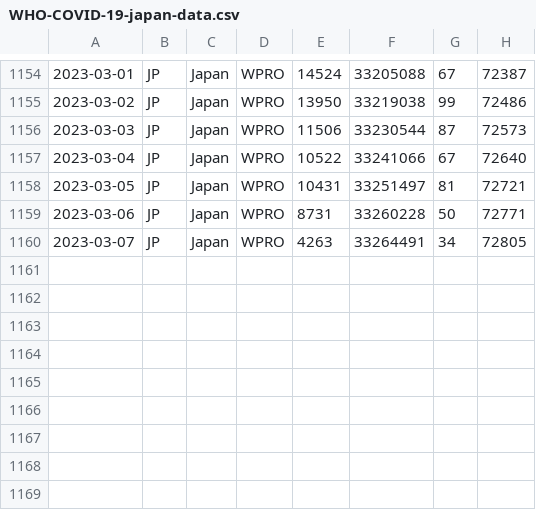
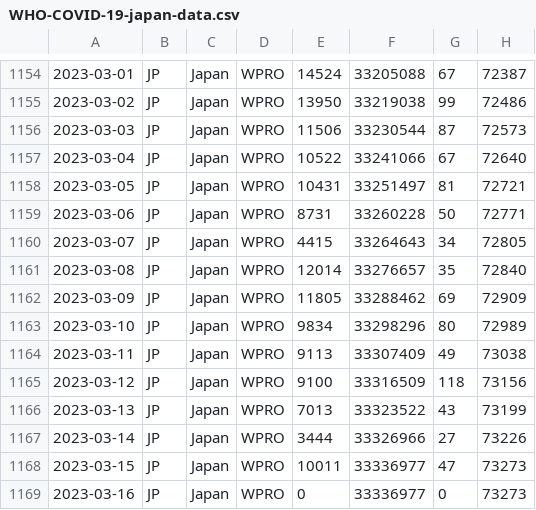
Before and after one commit to spiegel-im-spiegel/covid-2019-report, a CSV file: report/WHO-COVID-19-japan-data.csv, drawn as a sheet; only a part is shown, gaps mark what is left out.

Commit message:
Update reports

```diff
--- a/report/WHO-COVID-19-japan-data.csv
+++ b/report/WHO-COVID-19-japan-data.csv
@@ -1159,2 +1159,11 @@
 2023-03-06,JP,Japan,WPRO,8731,33260228,50,72771
-2023-03-07,JP,Japan,WPRO,4263,33264491,34,72805
+2023-03-07,JP,Japan,WPRO,4415,33264643,34,72805
+2023-03-08,JP,Japan,WPRO,12014,33276657,35,72840
+2023-03-09,JP,Japan,WPRO,11805,33288462,69,72909
+2023-03-10,JP,Japan,WPRO,9834,33298296,80,72989
+2023-03-11,JP,Japan,WPRO,9113,33307409,49,73038
+2023-03-12,JP,Japan,WPRO,9100,33316509,118,73156
+2023-03-13,JP,Japan,WPRO,7013,33323522,43,73199
+2023-03-14,JP,Japan,WPRO,3444,33326966,27,73226
+2023-03-15,JP,Japan,WPRO,10011,33336977,47,73273
+2023-03-16,JP,Japan,WPRO,0,33336977,0,73273
```
Also changed, not shown: 8 other files.
